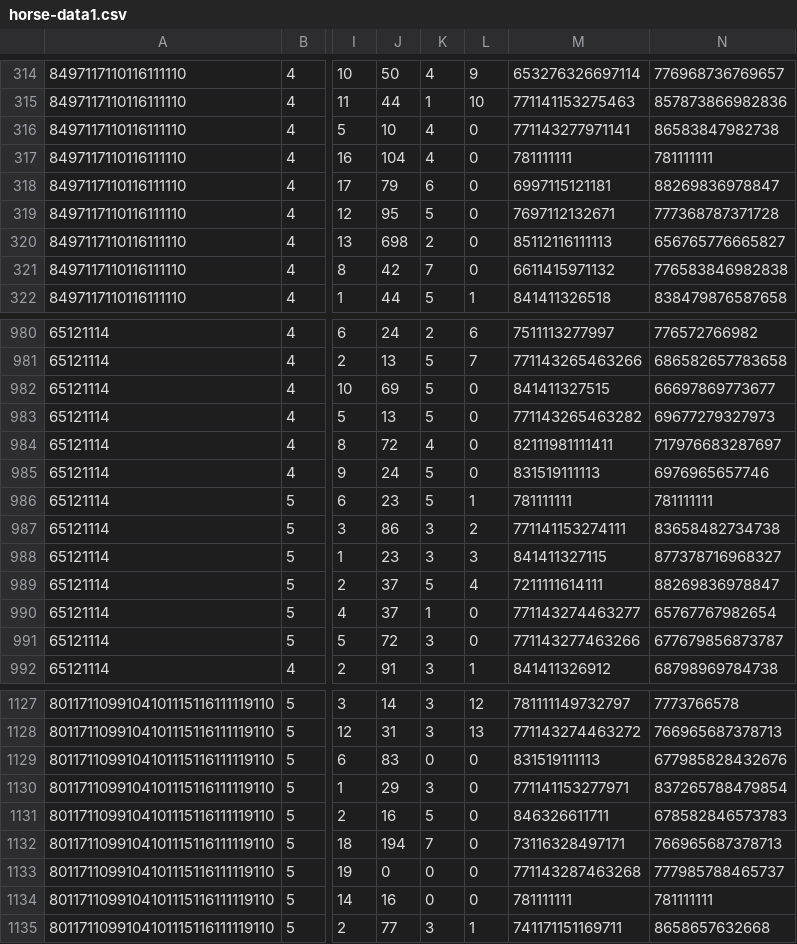
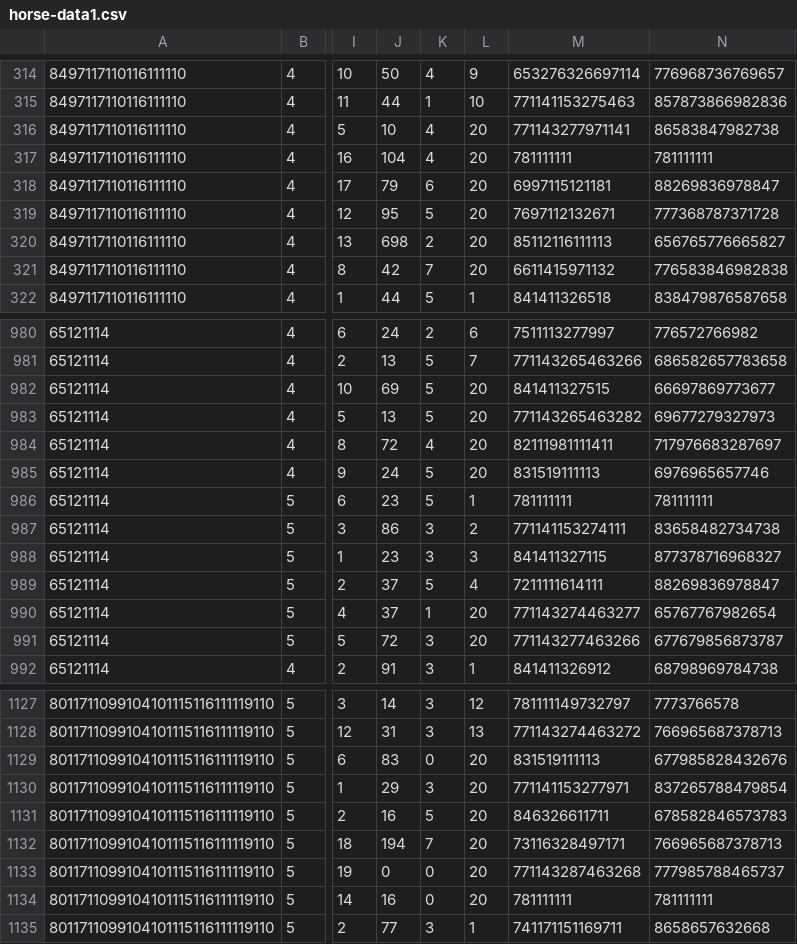
Before and after one commit to mikenem/bball, a CSV file: horse-data1.csv, drawn as a sheet; only a part is shown, gaps mark what is left out; the diff covers the shown part only; the diff names each change by its address in the sheet, - before the commit and + after, or states it on an @@ line.

```diff
--- a/horse-data1.csv
+++ b/horse-data1.csv
-L316:L321: 0
+L316:L321: 20
-L982:L985: 0
+L982:L985: 20
-L990:L991: 0
+L990:L991: 20
-L1129:L1134: 0
+L1129:L1134: 20
```
Also changed, not shown: 154 edited cells elsewhere in this file.
